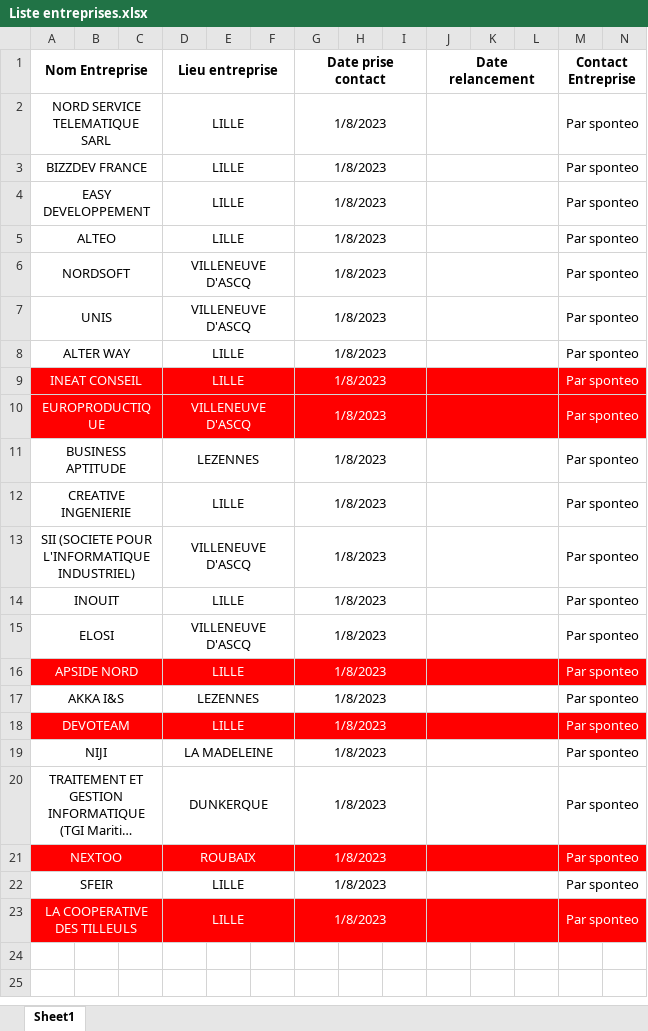
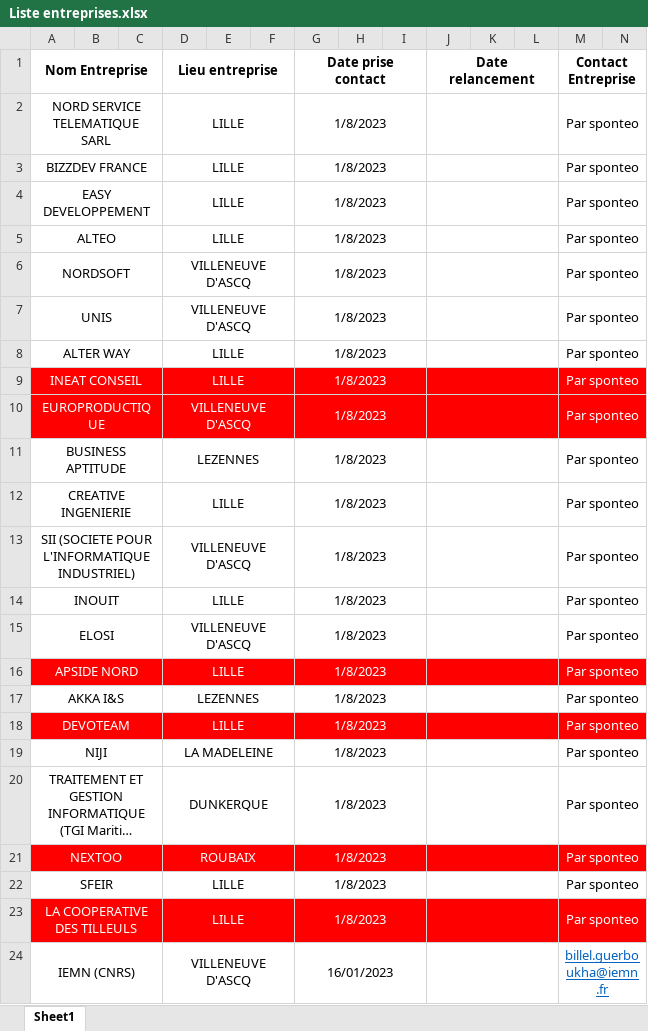
Before and after one commit to Yoan15/CDA22-23_yoan, an Excel workbook: Recheche stage/Liste entreprises.xlsx, sheet Sheet1, drawn as a sheet; only a part is shown; long unchanged cells end in …; values as stored, in another font and other column widths than the file's, no borders; rows hold the shown columns only; the diff names each change by its address in the sheet, - before the commit and + after, or states it on an @@ line.

Commit message:
bon cv dans le dossier cv + maj tab liste entreprise

```diff
--- a/Recheche stage/Liste entreprises.xlsx (sheet Sheet1)
+++ b/Recheche stage/Liste entreprises.xlsx (sheet Sheet1)
+row 24: IEMN (CNRS) |  |  | VILLENEUVE D'ASCQ |  |  | 16/01/2023 |  |  |  |  |  | billel.guerboukha@iemn.fr
```
Also changed, not shown: 2 other files.
